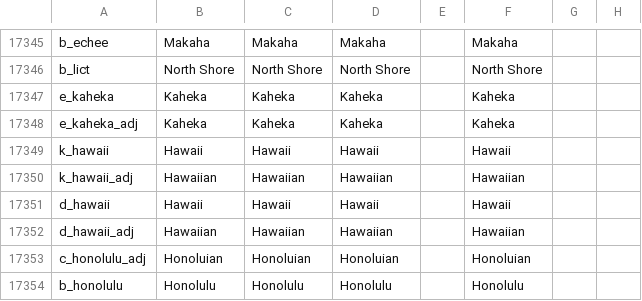
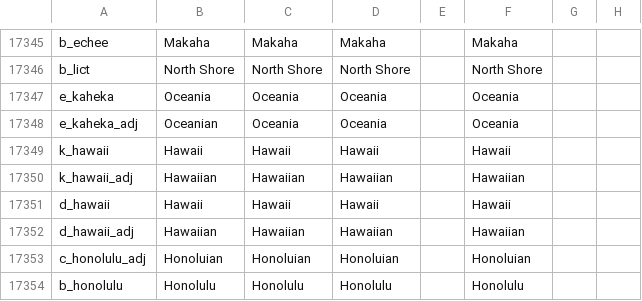
Before and after one commit to Zombaxx/Western-Pacific, a CSV file: western-pacific/localisation/0000_provinces_and_titles.csv, drawn as a sheet; only a part is shown, gaps mark what is left out; the diff names each change by its address in the sheet, - before the commit and + after, or states it on an @@ line.

Commit message:
Updated name for the Empire of Oceania
The Jade Emperor now gets his immortal Cywizard trait when he became 30 instead of at birth so his portrait won't be of a child

```diff
--- a/western-pacific/localisation/0000_provinces_and_titles.csv
+++ b/western-pacific/localisation/0000_provinces_and_titles.csv
-B17347: Kaheka
+B17347: Oceania
-C17347:C17348: Kaheka
+C17347:C17348: Oceania
-D17347:D17348: Kaheka
+D17347:D17348: Oceania
-F17347:F17348: Kaheka
+F17347:F17348: Oceania
-B17348: Kaheka
+B17348: Oceanian
```
Also changed, not shown: 1 other file.
